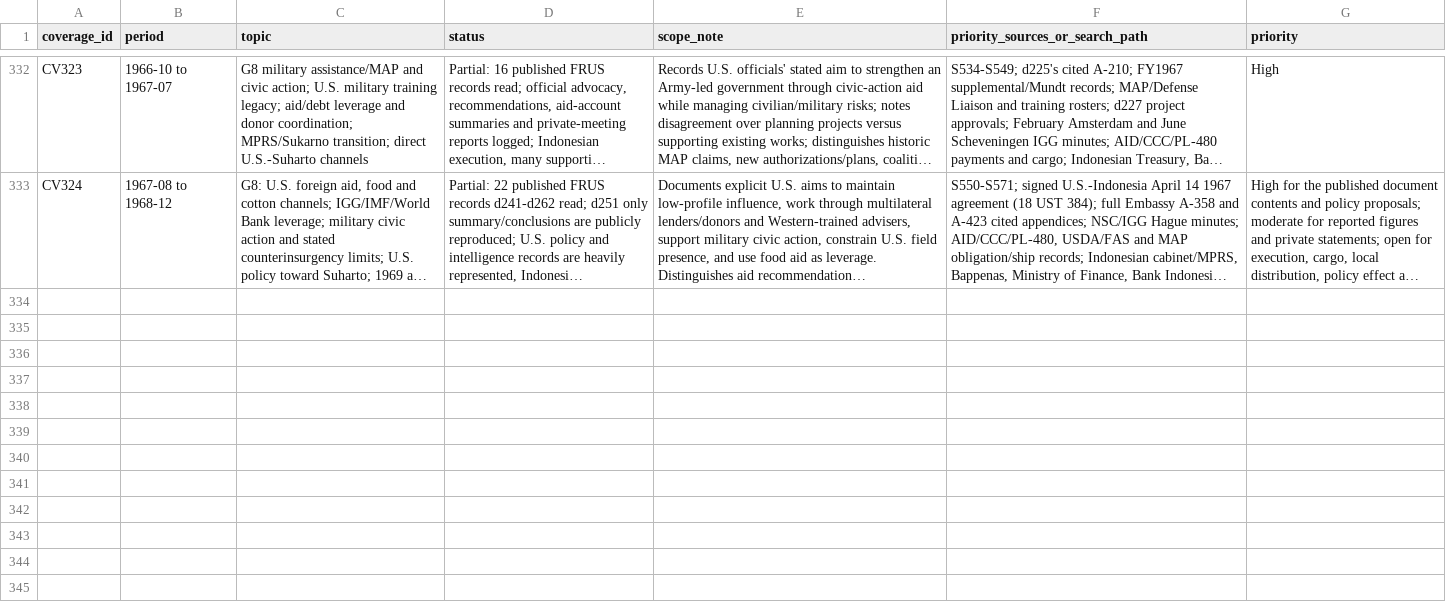
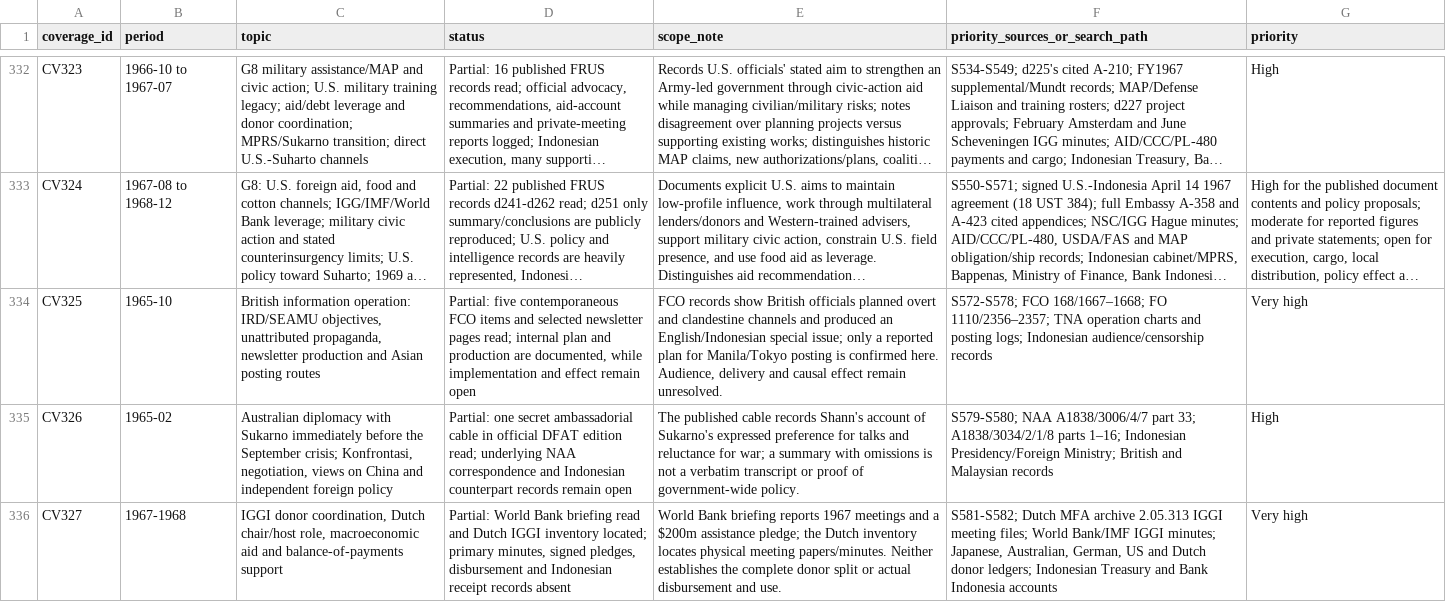
Before and after one commit to ch3758134-prog/aca, a CSV file: research/indonesia-1965/archive/records/coverage-matrix.csv, drawn as a sheet; only a part is shown, gaps mark what is left out; long unchanged cells end in …; the diff names each change by its address in the sheet, - before the commit and + after, or states it on an @@ line.

```diff
--- a/research/indonesia-1965/archive/records/coverage-matrix.csv
+++ b/research/indonesia-1965/archive/records/coverage-matrix.csv
+row 334: CV325 | 1965-10 | British information operation: IRD/SEAMU objectives, unattributed propaganda, newsletter production and Asian posting routes | Partial: five contemporaneous FCO items and selected newsletter pages read; internal plan and production are documented, while implementation and effect remain open | FCO records show British officials planned overt and clandestine channels and produced an English/Indonesian special issue; only a reported plan for Manila/Tokyo posting is confirmed here. Audience, delivery and causal effect remain unresolved. | S572-S578; FCO 168/1667–1668; FO 1110/2356–2357; TNA operation charts and posting logs; Indonesian audience/censorship records | Very high
+row 335: CV326 | 1965-02 | Australian diplomacy with Sukarno immediately before the September crisis; Konfrontasi, negotiation, views on China and independent foreign policy | Partial: one secret ambassadorial cable in official DFAT edition read; underlying NAA correspondence and Indonesian counterpart records remain open | The published cable records Shann's account of Sukarno's expressed preference for talks and reluctance for war; a summary with omissions is not a verbatim transcript or proof of government-wide policy. | S579-S580; NAA A1838/3006/4/7 part 33; A1838/3034/2/1/8 parts 1–16; Indonesian Presidency/Foreign Ministry; British and Malaysian records | High
+row 336: CV327 | 1967-1968 | IGGI donor coordination, Dutch chair/host role, macroeconomic aid and balance-of-payments support | Partial: World Bank briefing read and Dutch IGGI inventory located; primary minutes, signed pledges, disbursement and Indonesian receipt records absent | World Bank briefing reports 1967 meetings and a $200m assistance pledge; the Dutch inventory locates physical meeting papers/minutes. Neither establishes the complete donor split or actual disbursement and use. | S581-S582; Dutch MFA archive 2.05.313 IGGI meeting files; World Bank/IMF IGGI minutes; Japanese, Australian, German, US and Dutch donor ledgers; Indonesian Treasury and Bank Indonesia accounts | Very high
```
Also changed, not shown: research/indonesia-1965/archive/records/search-log.csv, research/indonesia-1965/archive/records/source-register.csv, 6 other files.
